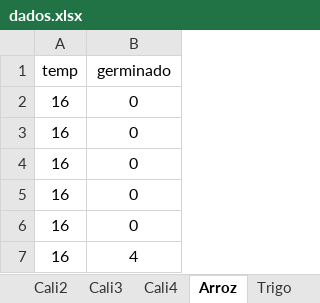
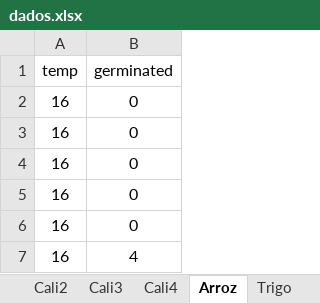
Before and after one commit to ccmparaiba/ccmparaiba.github.io, an Excel workbook: dados.xlsx, sheet Arroz, drawn as a sheet; only a part is shown; values as stored, in another font and other column widths than the file's, no borders; the diff names each change by its address in the sheet, - before the commit and + after, or states it on an @@ line.

```diff
--- a/dados.xlsx (sheet Arroz)
+++ b/dados.xlsx (sheet Arroz)
-B1: germinado
+B1: germinated
```
Also changed, not shown: sheet Iris, sheet Legenda, sheet Germinacao, other sheet tabs, 3 other files.
